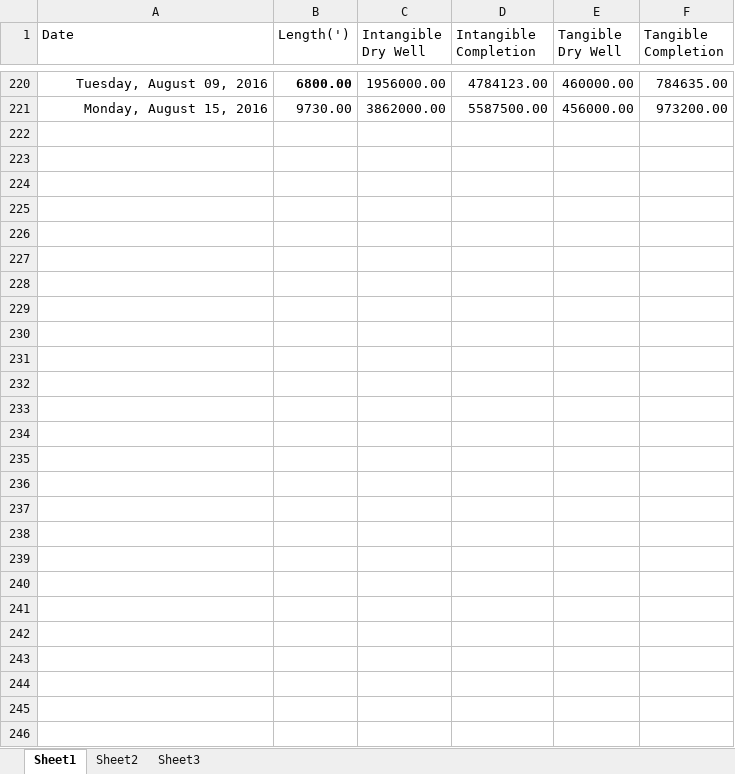
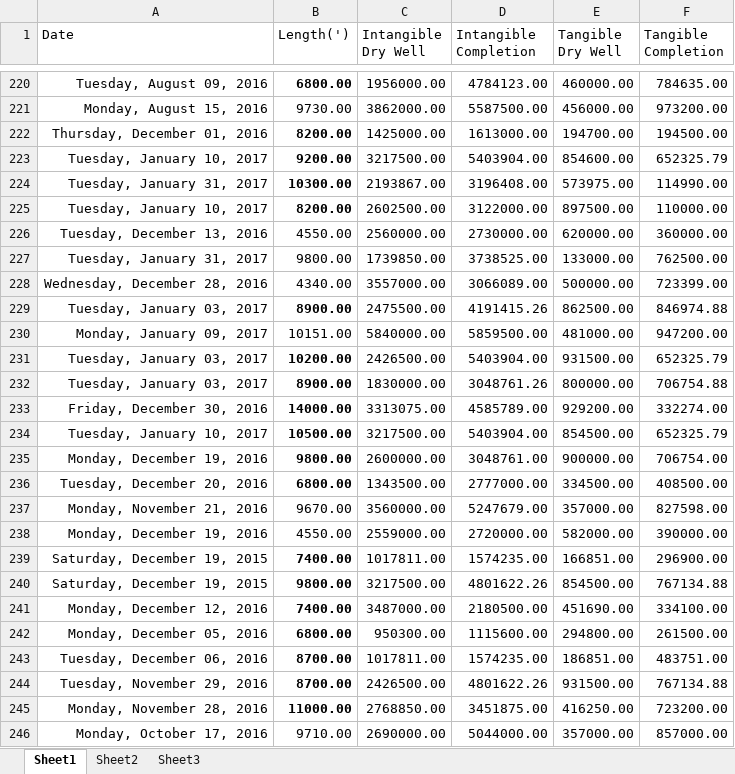
Before and after one commit to thushanp/OilWellRegressions-and-Bitcoin-Arbitrage, an Excel workbook: CleanAFEs.xlsx, sheet Sheet1, drawn as a sheet; only a part is shown, gaps mark what is left out; values as stored, in another font and other column widths than the file's, no borders; the diff names each change by its address in the sheet, - before the commit and + after, or states it on an @@ line.

Commit message:
246

```diff
--- a/CleanAFEs.xlsx (sheet Sheet1)
+++ b/CleanAFEs.xlsx (sheet Sheet1)
+row 222: Thursday, December 01, 2016 | 8200.00 | 1425000.00 | 1613000.00 | 194700.00 | 194500.00
+row 223: Tuesday, January 10, 2017 | 9200.00 | 3217500.00 | 5403904.00 | 854600.00 | 652325.79
+row 224: Tuesday, January 31, 2017 | 10300.00 | 2193867.00 | 3196408.00 | 573975.00 | 114990.00
+row 225: Tuesday, January 10, 2017 | 8200.00 | 2602500.00 | 3122000.00 | 897500.00 | 110000.00
+row 226: Tuesday, December 13, 2016 | 4550.00 | 2560000.00 | 2730000.00 | 620000.00 | 360000.00
+row 227: Tuesday, January 31, 2017 | 9800.00 | 1739850.00 | 3738525.00 | 133000.00 | 762500.00
+row 228: Wednesday, December 28, 2016 | 4340.00 | 3557000.00 | 3066089.00 | 500000.00 | 723399.00
+row 229: Tuesday, January 03, 2017 | 8900.00 | 2475500.00 | 4191415.26 | 862500.00 | 846974.88
+row 230: Monday, January 09, 2017 | 10151.00 | 5840000.00 | 5859500.00 | 481000.00 | 947200.00
+row 231: Tuesday, January 03, 2017 | 10200.00 | 2426500.00 | 5403904.00 | 931500.00 | 652325.79
+row 232: Tuesday, January 03, 2017 | 8900.00 | 1830000.00 | 3048761.26 | 800000.00 | 706754.88
+row 233: Friday, December 30, 2016 | 14000.00 | 3313075.00 | 4585789.00 | 929200.00 | 332274.00
+row 234: Tuesday, January 10, 2017 | 10500.00 | 3217500.00 | 5403904.00 | 854500.00 | 652325.79
+row 235: Monday, December 19, 2016 | 9800.00 | 2600000.00 | 3048761.00 | 900000.00 | 706754.00
+row 236: Tuesday, December 20, 2016 | 6800.00 | 1343500.00 | 2777000.00 | 334500.00 | 408500.00
+row 237: Monday, November 21, 2016 | 9670.00 | 3560000.00 | 5247679.00 | 357000.00 | 827598.00
+row 238: Monday, December 19, 2016 | 4550.00 | 2559000.00 | 2720000.00 | 582000.00 | 390000.00
+row 239: Saturday, December 19, 2015 | 7400.00 | 1017811.00 | 1574235.00 | 166851.00 | 296900.00
+row 240: Saturday, December 19, 2015 | 9800.00 | 3217500.00 | 4801622.26 | 854500.00 | 767134.88
+row 241: Monday, December 12, 2016 | 7400.00 | 3487000.00 | 2180500.00 | 451690.00 | 334100.00
+row 242: Monday, December 05, 2016 | 6800.00 | 950300.00 | 1115600.00 | 294800.00 | 261500.00
+row 243: Tuesday, December 06, 2016 | 8700.00 | 1017811.00 | 1574235.00 | 186851.00 | 483751.00
+row 244: Tuesday, November 29, 2016 | 8700.00 | 2426500.00 | 4801622.26 | 931500.00 | 767134.88
+row 245: Monday, November 28, 2016 | 11000.00 | 2768850.00 | 3451875.00 | 416250.00 | 723200.00
+row 246: Monday, October 17, 2016 | 9710.00 | 2690000.00 | 5044000.00 | 357000.00 | 857000.00
```
